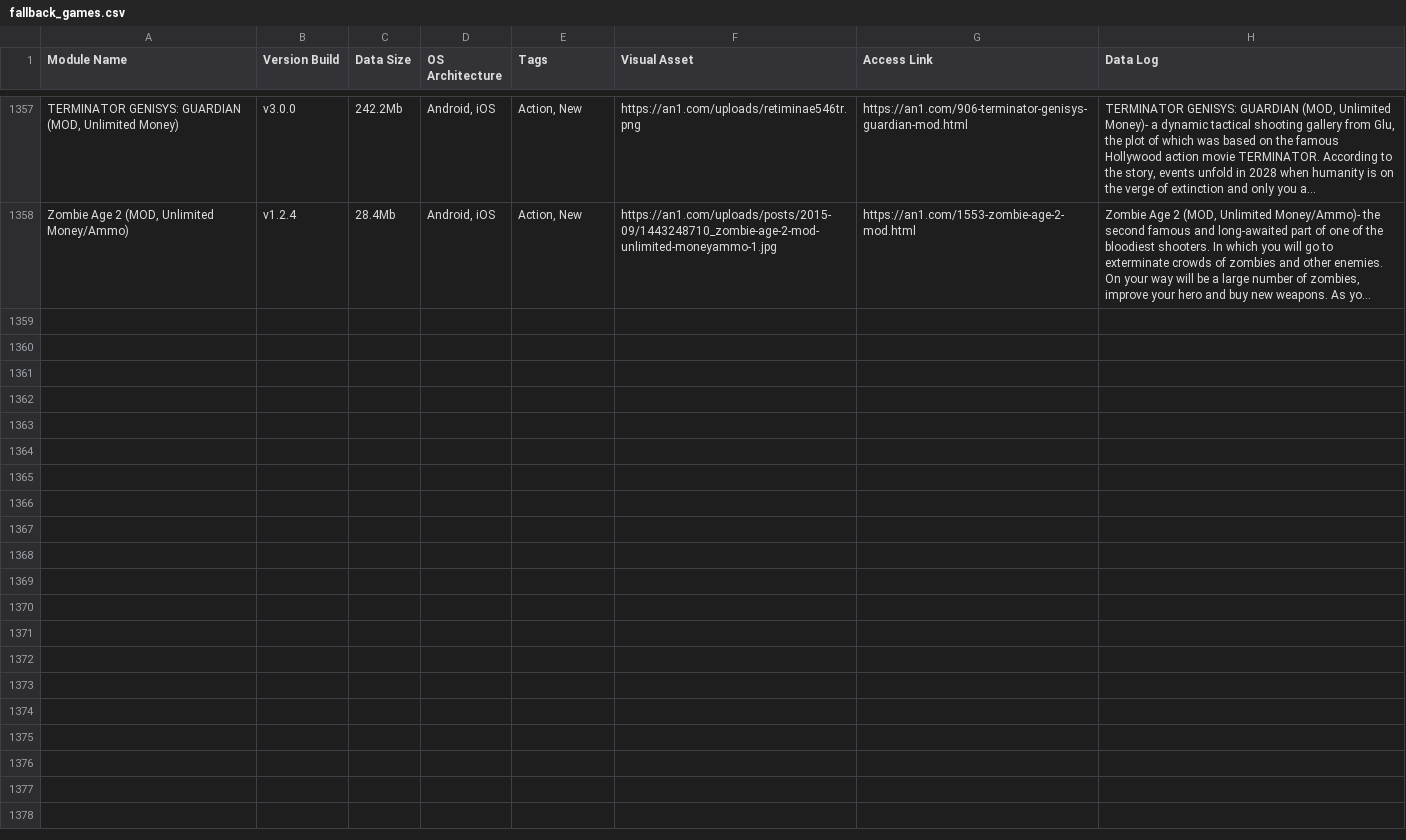
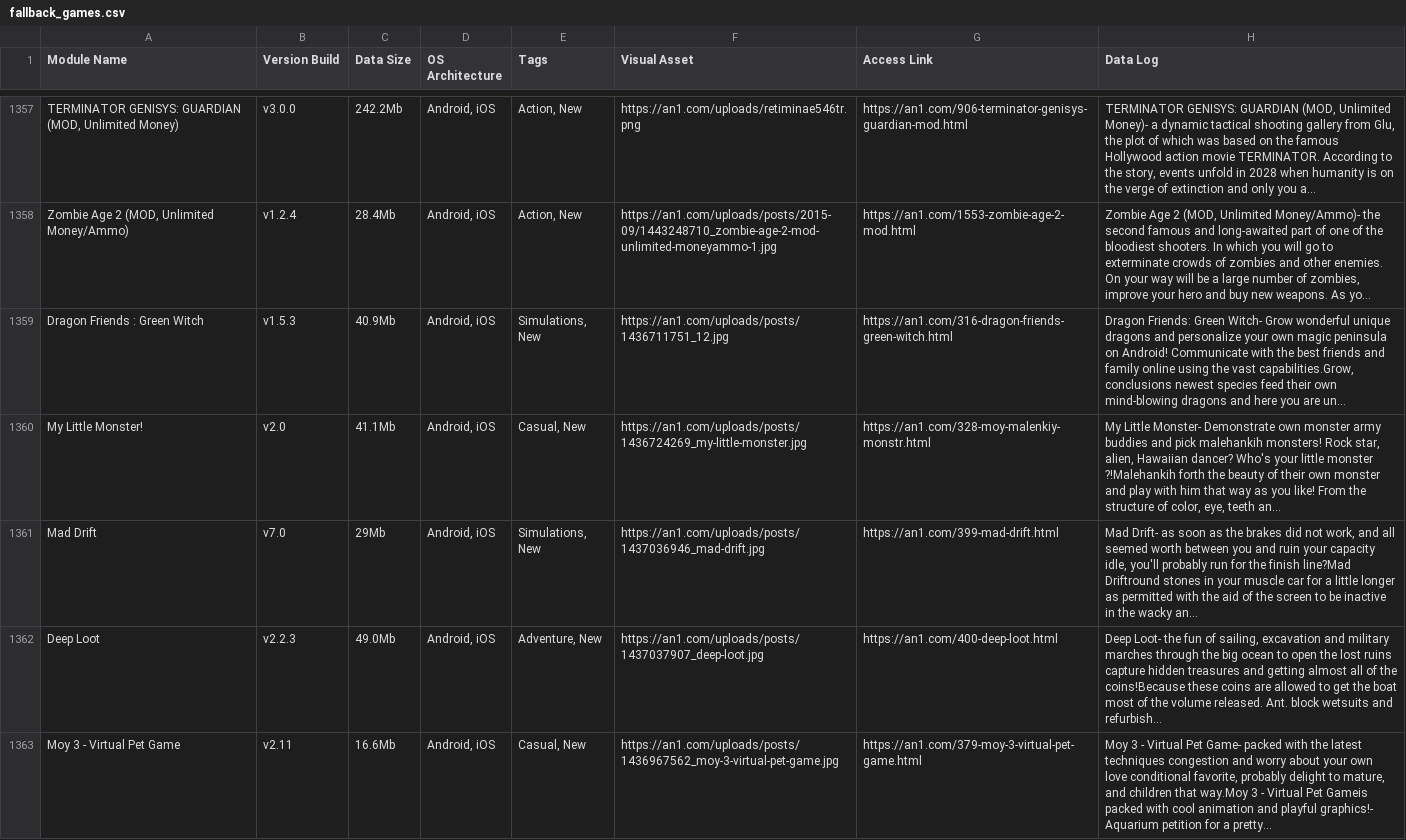
Before and after one commit to F1r0s/nexusgames, a CSV file: fallback_games.csv, drawn as a sheet; only a part is shown, gaps mark what is left out; the diff names each change by its address in the sheet, - before the commit and + after, or states it on an @@ line.

```diff
--- a/fallback_games.csv
+++ b/fallback_games.csv
+row 1359: Dragon Friends : Green Witch | v1.5.3 | 40.9Mb | Android, iOS | Simulations, New | https://an1.com/uploads/posts/1436711751_12.jpg | https://an1.com/316-dragon-friends-green-witch.html | Dragon Friends: Green Witch- Grow wonderful unique dragons and personalize your own magic peninsula on Android! Communicate with the best friends and family online using the vast capabilities.Grow, conclusions newest species feed their own mind-blowing dragons and here you are un…
+row 1360: My Little Monster! | v2.0 | 41.1Mb | Android, iOS | Casual, New | https://an1.com/uploads/posts/1436724269_my-little-monster.jpg | https://an1.com/328-moy-malenkiy-monstr.html | My Little Monster- Demonstrate own monster army buddies and pick malehankih monsters! Rock star, alien, Hawaiian dancer? Who's your little monster ?!Malehankih forth the beauty of their own monster and play with him that way as you like! From the structure of color, eye, teeth an…
+row 1361: Mad Drift | v7.0 | 29Mb | Android, iOS | Simulations, New | https://an1.com/uploads/posts/1437036946_mad-drift.jpg | https://an1.com/399-mad-drift.html | Mad Drift- as soon as the brakes did not work, and all seemed worth between you and ruin your capacity idle, you'll probably run for the finish line?Mad Driftround stones in your muscle car for a little longer as permitted with the aid of the screen to be inactive in the wacky an…
+row 1362: Deep Loot | v2.2.3 | 49.0Mb | Android, iOS | Adventure, New | https://an1.com/uploads/posts/1437037907_deep-loot.jpg | https://an1.com/400-deep-loot.html | Deep Loot- the fun of sailing, excavation and military marches through the big ocean to open the lost ruins capture hidden treasures and getting almost all of the coins!Because these coins are allowed to get the boat most of the volume released. Ant. block wetsuits and refurbish…
+row 1363: Moy 3 - Virtual Pet Game | v2.11 | 16.6Mb | Android, iOS | Casual, New | https://an1.com/uploads/posts/1436967562_moy-3-virtual-pet-game.jpg | https://an1.com/379-moy-3-virtual-pet-game.html | Moy 3 - Virtual Pet Game- packed with the latest techniques congestion and worry about your own love conditional favorite, probably delight to mature, and children that way.Moy 3 - Virtual Pet Gameis packed with cool animation and playful graphics!- Aquarium petition for a pretty…
```
Also changed, not shown: 1 other file.
